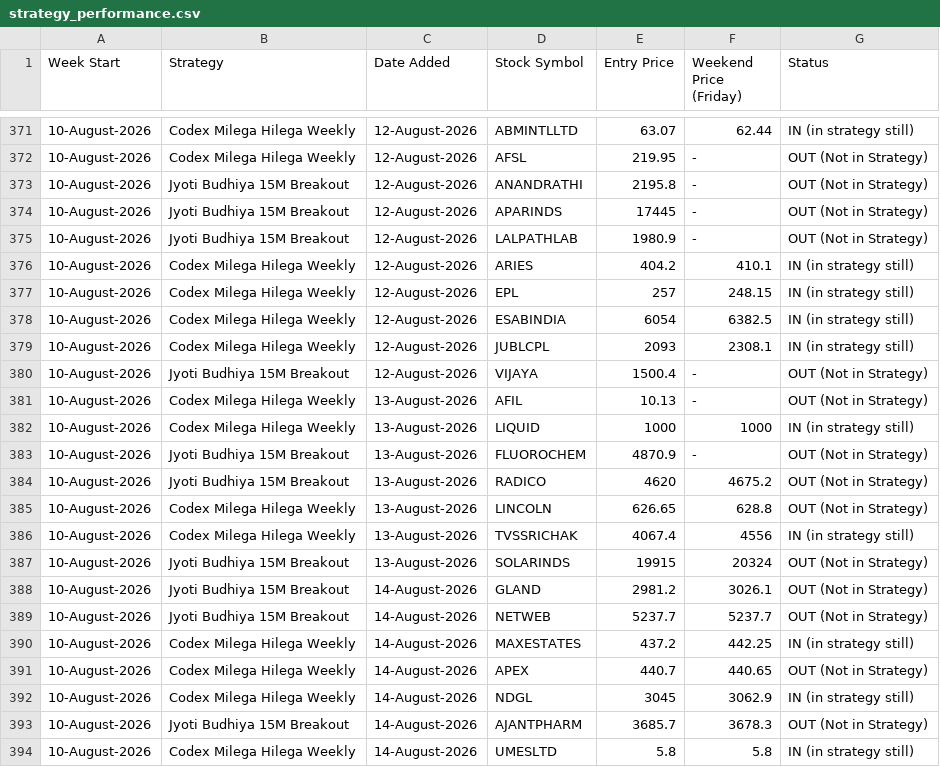
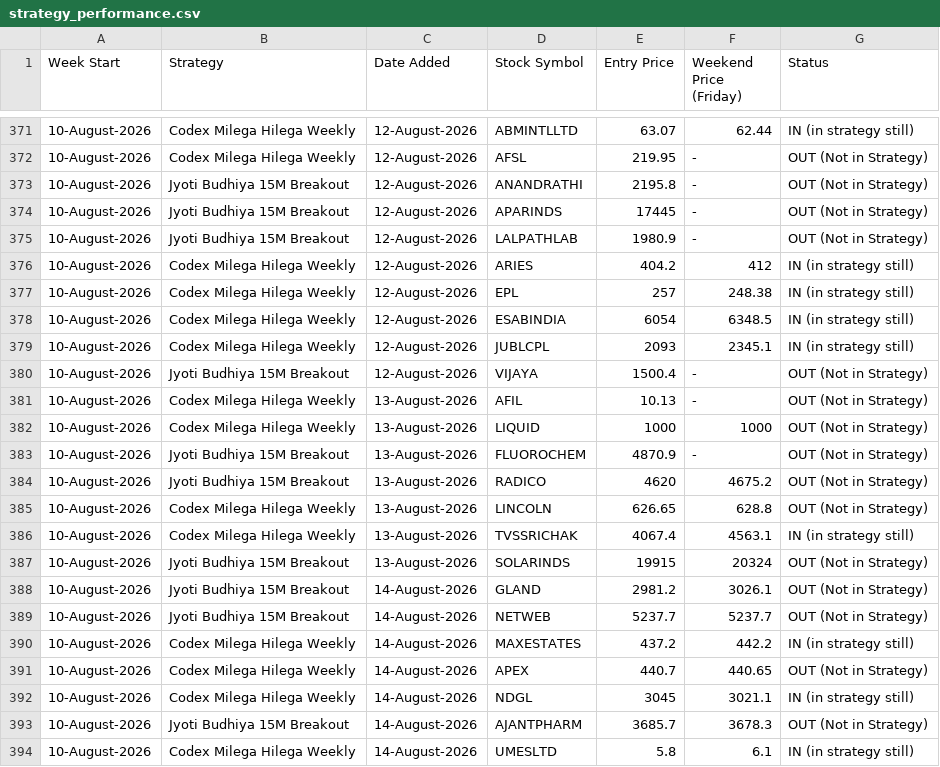
Before and after one commit to anjaninikunj/Stock-tracker-app, a CSV file: strategy_performance.csv, drawn as a sheet; only a part is shown, gaps mark what is left out; the diff covers the shown part only.

```diff
--- a/strategy_performance.csv
+++ b/strategy_performance.csv
@@ -375,9 +375,9 @@ Week Start,Strategy,Date Added,Stock Symbol,Entry Price,Weekend Price (Friday),S
 10-August-2026,Jyoti Budhiya 15M Breakout,12-August-2026,LALPATHLAB,1980.9,-,OUT (Not in Strategy)
-10-August-2026,Codex Milega Hilega Weekly,12-August-2026,ARIES,404.2,410.1,IN (in strategy still)
-10-August-2026,Codex Milega Hilega Weekly,12-August-2026,EPL,257,248.15,IN (in strategy still)
-10-August-2026,Codex Milega Hilega Weekly,12-August-2026,ESABINDIA,6054,6382.5,IN (in strategy still)
-10-August-2026,Codex Milega Hilega Weekly,12-August-2026,JUBLCPL,2093,2308.1,IN (in strategy still)
+10-August-2026,Codex Milega Hilega Weekly,12-August-2026,ARIES,404.2,412,IN (in strategy still)
+10-August-2026,Codex Milega Hilega Weekly,12-August-2026,EPL,257,248.38,IN (in strategy still)
+10-August-2026,Codex Milega Hilega Weekly,12-August-2026,ESABINDIA,6054,6348.5,IN (in strategy still)
+10-August-2026,Codex Milega Hilega Weekly,12-August-2026,JUBLCPL,2093,2345.1,IN (in strategy still)
 10-August-2026,Jyoti Budhiya 15M Breakout,12-August-2026,VIJAYA,1500.4,-,OUT (Not in Strategy)
 10-August-2026,Codex Milega Hilega Weekly,13-August-2026,AFIL,10.13,-,OUT (Not in Strategy)
-10-August-2026,Codex Milega Hilega Weekly,13-August-2026,LIQUID,1000,1000,IN (in strategy still)
+10-August-2026,Codex Milega Hilega Weekly,13-August-2026,LIQUID,1000,1000,OUT (Not in Strategy)
 10-August-2026,Jyoti Budhiya 15M Breakout,13-August-2026,FLUOROCHEM,4870.9,-,OUT (Not in Strategy)
@@ -385,3 +385,3 @@ Week Start,Strategy,Date Added,Stock Symbol,Entry Price,Weekend Price (Friday),S
 10-August-2026,Codex Milega Hilega Weekly,13-August-2026,LINCOLN,626.65,628.8,OUT (Not in Strategy)
-10-August-2026,Codex Milega Hilega Weekly,13-August-2026,TVSSRICHAK,4067.4,4556,IN (in strategy still)
+10-August-2026,Codex Milega Hilega Weekly,13-August-2026,TVSSRICHAK,4067.4,4563.1,IN (in strategy still)
 10-August-2026,Jyoti Budhiya 15M Breakout,13-August-2026,SOLARINDS,19915,20324,OUT (Not in Strategy)
@@ -389,6 +389,6 @@ Week Start,Strategy,Date Added,Stock Symbol,Entry Price,Weekend Price (Friday),S
 10-August-2026,Jyoti Budhiya 15M Breakout,14-August-2026,NETWEB,5237.7,5237.7,OUT (Not in Strategy)
-10-August-2026,Codex Milega Hilega Weekly,14-August-2026,MAXESTATES,437.2,442.25,IN (in strategy still)
+10-August-2026,Codex Milega Hilega Weekly,14-August-2026,MAXESTATES,437.2,442.2,IN (in strategy still)
 10-August-2026,Codex Milega Hilega Weekly,14-August-2026,APEX,440.7,440.65,OUT (Not in Strategy)
-10-August-2026,Codex Milega Hilega Weekly,14-August-2026,NDGL,3045,3062.9,IN (in strategy still)
+10-August-2026,Codex Milega Hilega Weekly,14-August-2026,NDGL,3045,3021.1,IN (in strategy still)
 10-August-2026,Jyoti Budhiya 15M Breakout,14-August-2026,AJANTPHARM,3685.7,3678.3,OUT (Not in Strategy)
-10-August-2026,Codex Milega Hilega Weekly,14-August-2026,UMESLTD,5.8,5.8,IN (in strategy still)
+10-August-2026,Codex Milega Hilega Weekly,14-August-2026,UMESLTD,5.8,6.1,IN (in strategy still)
```
Also changed, not shown: 3 edited cells elsewhere in this file.
